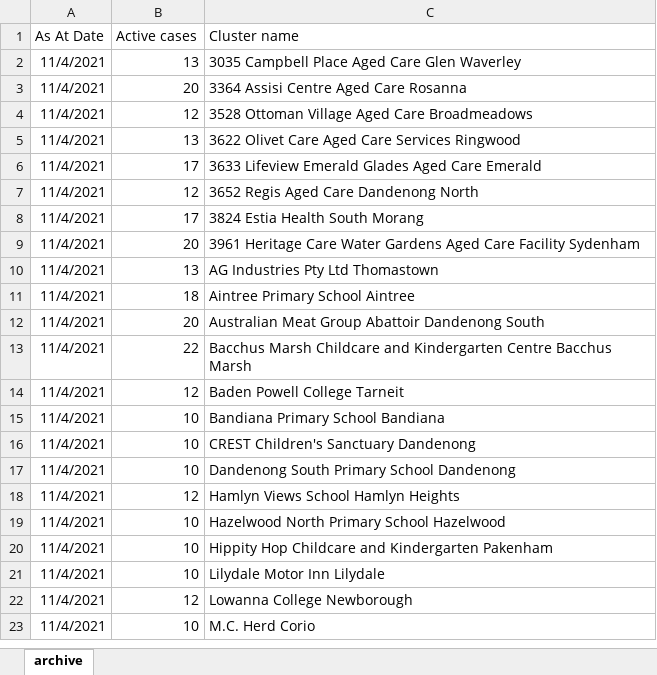
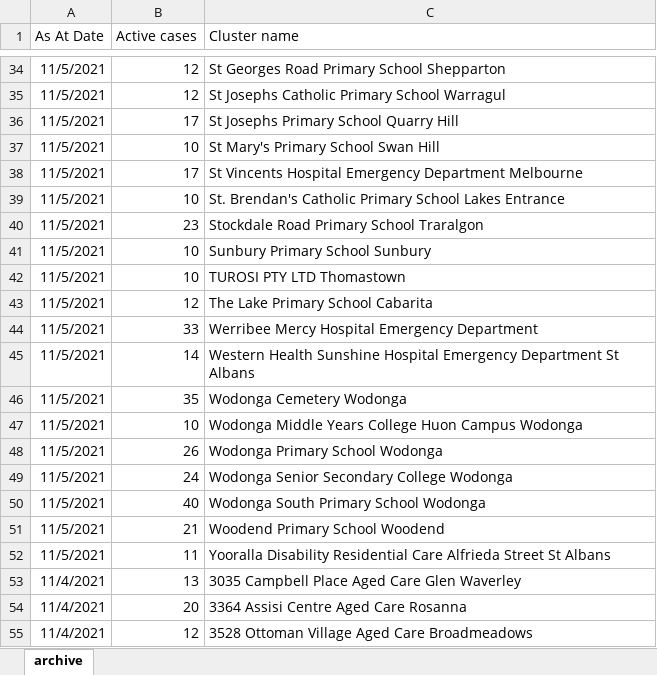
Before and after one commit to Mike-Honey/covid-19-outbreak-paths, an Excel workbook: vic-key-outbreaks_archive.xlsx, sheet archive, drawn as a sheet; only a part is shown, gaps mark what is left out; the shorter side is filled out with more unchanged rows; values as stored, in another font and other column widths than the file's, no borders; table styles not drawn; the diff covers the shown part only; the diff names each change by its address in the sheet, - before the commit and + after, or states it on an @@ line.

```diff
--- a/vic-key-outbreaks_archive.xlsx (sheet archive)
+++ b/vic-key-outbreaks_archive.xlsx (sheet archive)
+row 34: 11/5/2021 | 12 | St Georges Road Primary School Shepparton
+row 35: 11/5/2021 | 12 | St Josephs Catholic Primary School Warragul
+row 36: 11/5/2021 | 17 | St Josephs Primary School Quarry Hill
+row 37: 11/5/2021 | 10 | St Mary's Primary School Swan Hill
+row 38: 11/5/2021 | 17 | St Vincents Hospital Emergency Department Melbourne
+row 39: 11/5/2021 | 10 | St. Brendan's Catholic Primary School Lakes Entrance
+row 40: 11/5/2021 | 23 | Stockdale Road Primary School Traralgon
+row 41: 11/5/2021 | 10 | Sunbury Primary School Sunbury
+row 42: 11/5/2021 | 10 | TUROSI PTY LTD Thomastown
+row 43: 11/5/2021 | 12 | The Lake Primary School Cabarita
+row 44: 11/5/2021 | 33 | Werribee Mercy Hospital Emergency Department
+row 45: 11/5/2021 | 14 | Western Health Sunshine Hospital Emergency Department St Albans
+row 46: 11/5/2021 | 35 | Wodonga Cemetery Wodonga
+row 47: 11/5/2021 | 10 | Wodonga Middle Years College Huon Campus Wodonga
+row 48: 11/5/2021 | 26 | Wodonga Primary School Wodonga
+row 49: 11/5/2021 | 24 | Wodonga Senior Secondary College Wodonga
+row 50: 11/5/2021 | 40 | Wodonga South Primary School Wodonga
+row 51: 11/5/2021 | 21 | Woodend Primary School Woodend
+row 52: 11/5/2021 | 11 | Yooralla Disability Residential Care Alfrieda Street St Albans
```
Also changed, not shown: 32 added rows elsewhere in this sheet, vic-key-outbreaks_0.xlsx.
